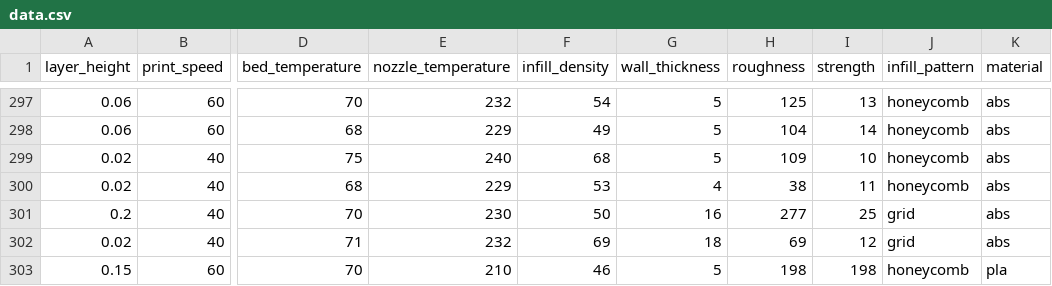
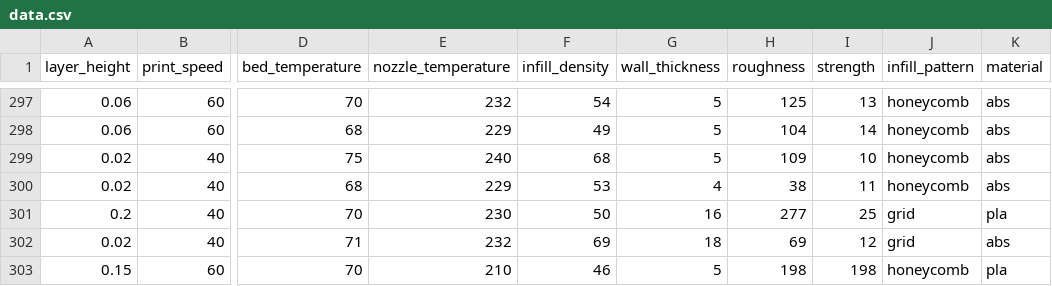
Before and after one commit to mightycandle/me6324, a CSV file: data.csv, drawn as a sheet; only a part is shown, gaps mark what is left out; the diff covers the shown part only; the diff names each change by its address in the sheet, - before the commit and + after, or states it on an @@ line.

```diff
--- a/data.csv
+++ b/data.csv
-K301 (material): abs
+K301 (material): pla
```
Also changed, not shown: 14 edited cells elsewhere in this file, 7 other files.
